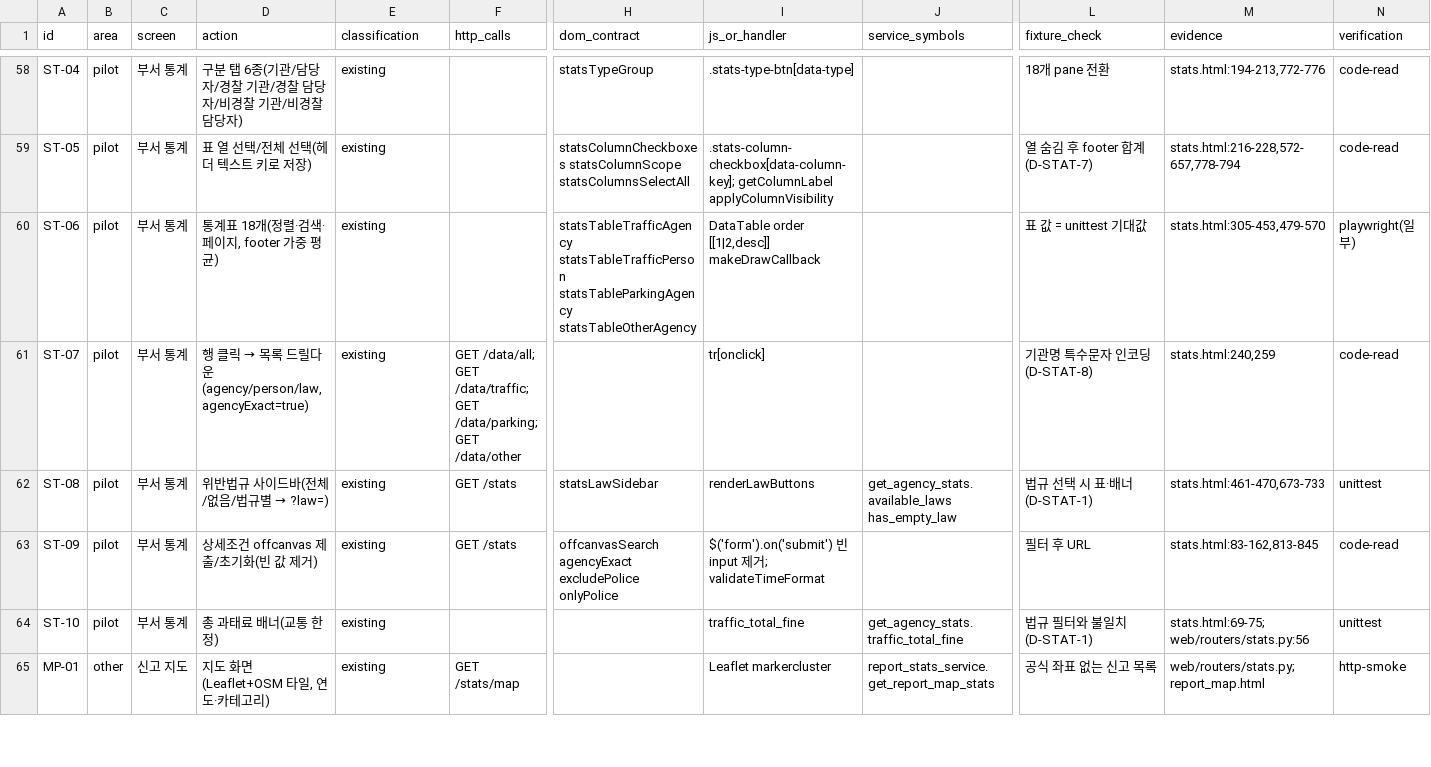
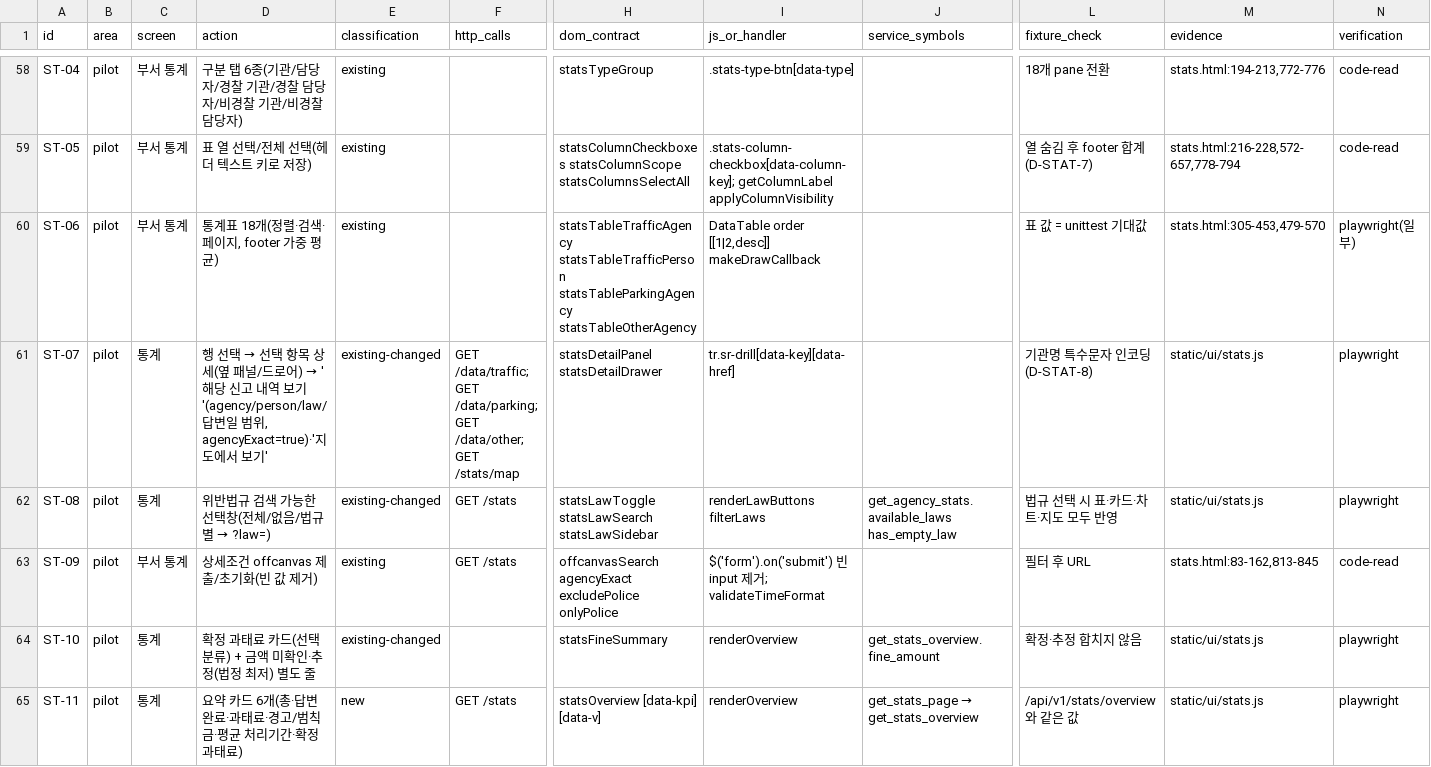
Before and after one commit to Fentanest/safetyreport, a CSV file: docs/design/feature-matrix.csv, drawn as a sheet; only a part is shown, gaps mark what is left out; the shorter side is filled out with more unchanged rows; rows hold the shown columns only; the diff covers the shown part only; the diff names each change by its address in the sheet, - before the commit and + after, or states it on an @@ line.

```diff
--- a/docs/design/feature-matrix.csv
+++ b/docs/design/feature-matrix.csv
-C61:C62 (screen): 부서 통계
+C61:C62 (screen): 통계
@@ D61 (action): 행 클릭 → 목록 드릴다운(agency/person/law, agencyExact=true) → 행 선택 → 선택 항목 상세(옆 패널/드로어) → '해당 신고 내역 보기'(agency/person/law/답변일 범위, agencyExact=true)·'지도에서 보기' @@
-E61:E62 (classification): existing
+E61:E62 (classification): existing-changed
-F61 (http_calls): GET /data/all; GET /data/traffic; GET /data/parking; GET /data/other
+F61 (http_calls): GET /data/traffic; GET /data/parking; GET /data/other; GET /stats/map
-H61 (dom_contract): (empty)
+H61 (dom_contract): statsDetailPanel statsDetailDrawer
-I61 (js_or_handler): tr[onclick]
+I61 (js_or_handler): tr.sr-drill[data-key][data-href]
-M61 (evidence): stats.html:240,259
+M61 (evidence): static/ui/stats.js
-N61 (verification): code-read
+N61 (verification): playwright
@@ D62 (action): 위반법규 사이드바(전체/없음/법규별 → ?law=) → 위반법규 검색 가능한 선택창(전체/없음/법규별 → ?law=) @@
-H62 (dom_contract): statsLawSidebar
+H62 (dom_contract): statsLawToggle statsLawSearch statsLawSidebar
-I62 (js_or_handler): renderLawButtons
+I62 (js_or_handler): renderLawButtons filterLaws
-L62 (fixture_check): 법규 선택 시 표·배너(D-STAT-1)
+L62 (fixture_check): 법규 선택 시 표·카드·차트·지도 모두 반영
-M62 (evidence): stats.html:461-470,673-733
+M62 (evidence): static/ui/stats.js
-N62 (verification): unittest
+N62 (verification): playwright
-C64 (screen): 부서 통계
+C64 (screen): 통계
-D64 (action): 총 과태료 배너(교통 한정)
+D64 (action): 확정 과태료 카드(선택 분류) + 금액 미확인·추정(법정 최저) 별도 줄
-E64 (classification): existing
+E64 (classification): existing-changed
-H64 (dom_contract): (empty)
+H64 (dom_contract): statsFineSummary
-I64 (js_or_handler): traffic_total_fine
+I64 (js_or_handler): renderOverview
-J64 (service_symbols): get_agency_stats.traffic_total_fine
+J64 (service_symbols): get_stats_overview.fine_amount
-L64 (fixture_check): 법규 필터와 불일치(D-STAT-1)
+L64 (fixture_check): 확정·추정 합치지 않음
-M64 (evidence): stats.html:69-75; web/routers/stats.py:56
+M64 (evidence): static/ui/stats.js
-N64 (verification): unittest
+N64 (verification): playwright
+row 65: ST-11 | pilot | 통계 | 요약 카드 6개(총·답변 완료·과태료·경고/범칙금·평균 처리기간·확정 과태료) | new | GET /stats | statsOverview [data-kpi] [data-v] | renderOverview | get_stats_page → get_stats_overview | /api/v1/stats/overview 와 같은 값 | static/ui/stats.js | playwright
```
Also changed, not shown: 5 added rows and 19 edited cells elsewhere in this file, 26 other files.
